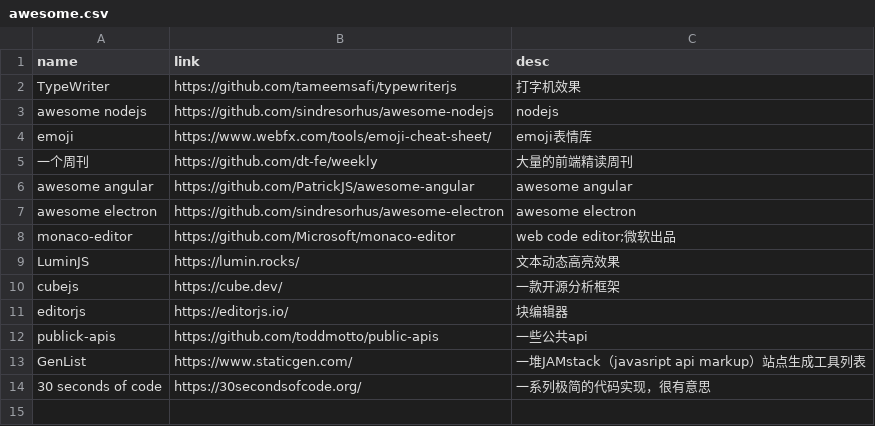
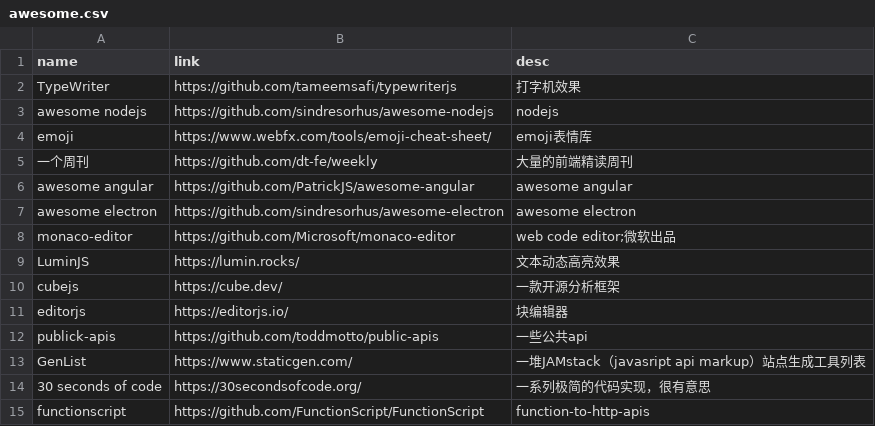
Before and after one commit to werts/werts.github.io, a CSV file: _data/awesome.csv, drawn as a sheet; the diff names each change by its address in the sheet, - before the commit and + after, or states it on an @@ line.

Commit message:
new awesome

```diff
--- a/_data/awesome.csv
+++ b/_data/awesome.csv
+row 15: functionscript | https://github.com/FunctionScript/FunctionScript | function-to-http-apis
```
